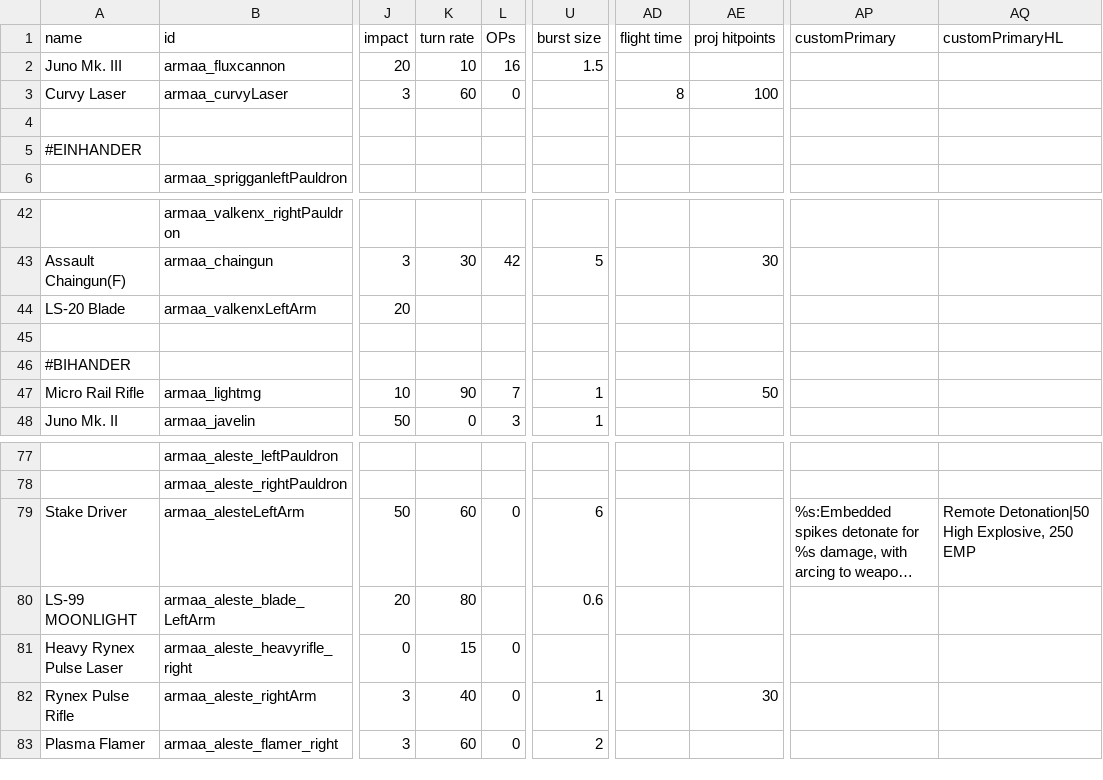
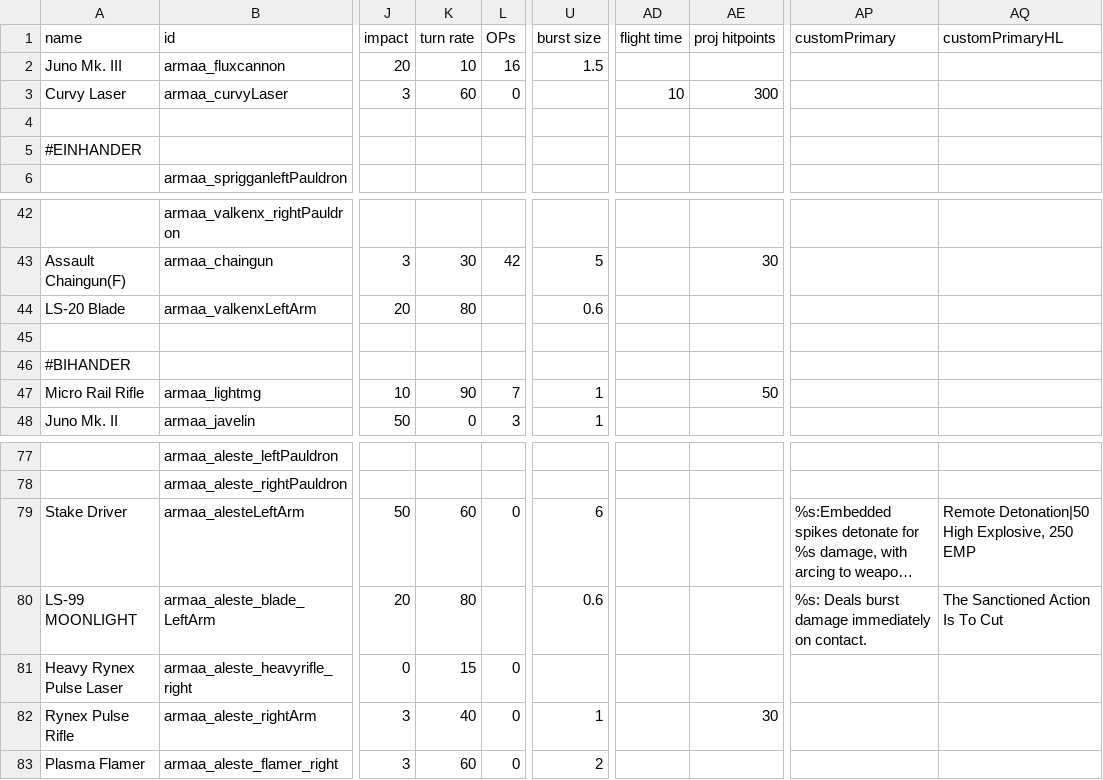
Before and after one commit to gomarz/SS-armaa, a CSV file: data/weapons/weapon_data.csv, drawn as a sheet; only a part is shown, gaps mark what is left out; long unchanged cells end in …; the diff names each change by its address in the sheet, - before the commit and + after, or states it on an @@ line.

```diff
--- a/data/weapons/weapon_data.csv
+++ b/data/weapons/weapon_data.csv
-AD3 (flight time): 8
+AD3 (flight time): 10
-AE3 (proj hitpoints): 100
+AE3 (proj hitpoints): 300
-K44 (turn rate): (empty)
+K44 (turn rate): 80
-U44 (burst size): (empty)
+U44 (burst size): 0.6
-AP80 (customPrimary): (empty)
+AP80 (customPrimary): %s: Deals burst damage immediately on contact.
-AQ80 (customPrimaryHL): (empty)
+AQ80 (customPrimaryHL): The Sanctioned Action Is To Cut
```
Also changed, not shown: data/shipsystems/ship_systems.csv, 7 other files.
